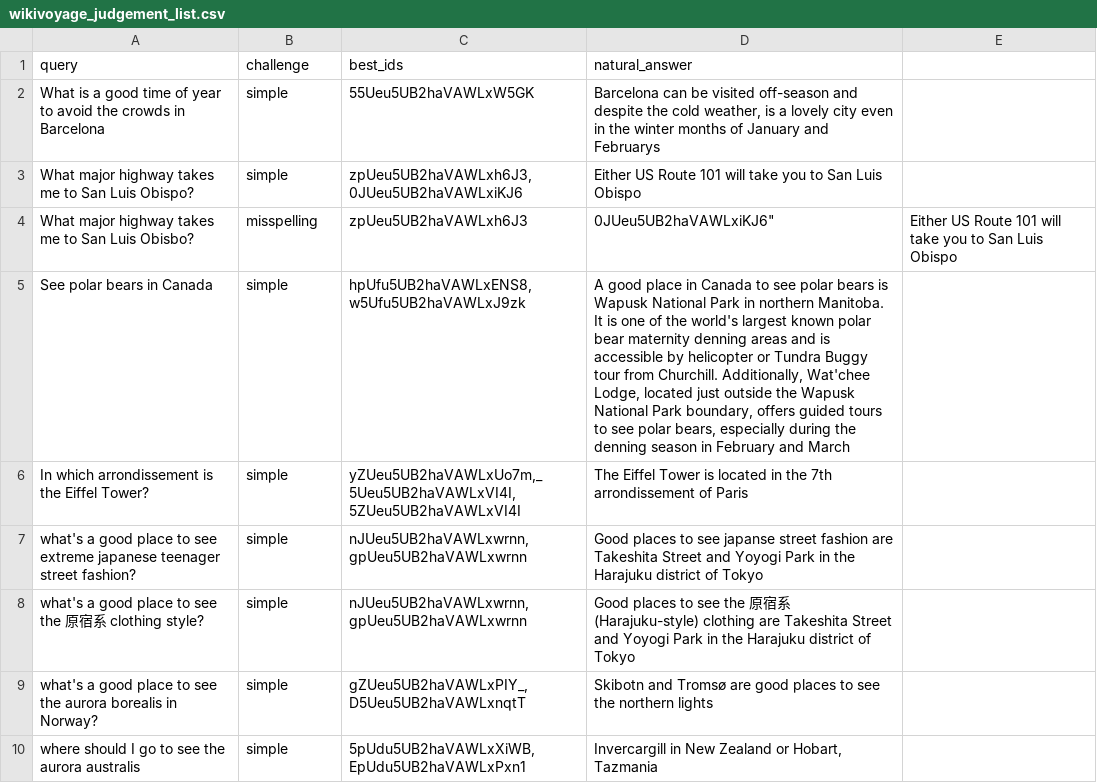
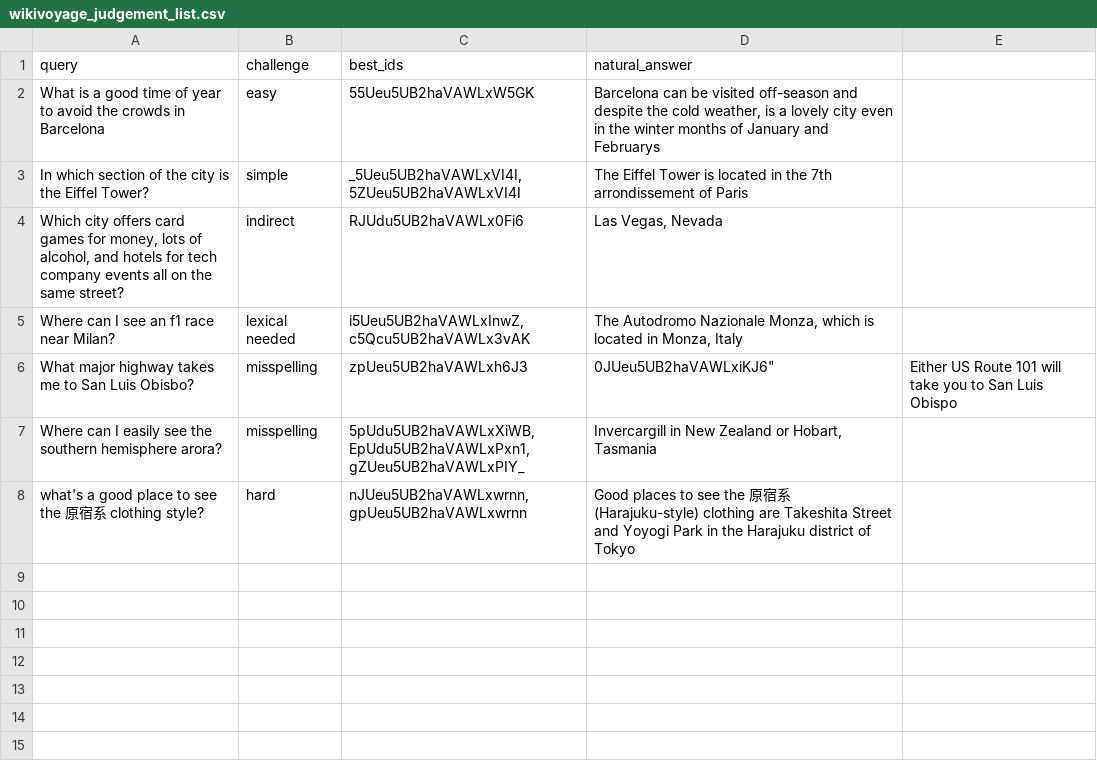
Before and after one commit to elastic/genai-workshops, a CSV file: searcheval/wikivoyage_judgement_list.csv, drawn as a sheet.

```diff
--- a/searcheval/wikivoyage_judgement_list.csv
+++ b/searcheval/wikivoyage_judgement_list.csv
@@ -1,10 +1,8 @@
 query,challenge,best_ids,natural_answer
-What is a good time of year to avoid the crowds in Barcelona,simple,55Ueu5UB2haVAWLxW5GK,"Barcelona can be visited off-season and despite the cold weather, is a lovely city even in the winter months of January and February"s
-What major highway takes me to San Luis Obispo?,simple,"zpUeu5UB2haVAWLxh6J3,0JUeu5UB2haVAWLxiKJ6",Either US Route 101 will take you to San Luis Obispo
+What is a good time of year to avoid the crowds in Barcelona,easy,55Ueu5UB2haVAWLxW5GK,"Barcelona can be visited off-season and despite the cold weather, is a lovely city even in the winter months of January and February"s
+In which section of the city is the Eiffel Tower?,simple,"_5Ueu5UB2haVAWLxVI4I,5ZUeu5UB2haVAWLxVI4I","The Eiffel Tower is located in the 7th arrondissement of Paris"
+"Which city offers card games for money, lots of alcohol, and hotels for tech company events all on the same street?",indirect,"RJUdu5UB2haVAWLx0Fi6","Las Vegas, Nevada"
+Where can I see an f1 race near Milan?,lexical needed,"i5Ueu5UB2haVAWLxInwZ,c5Qcu5UB2haVAWLx3vAK","The Autodromo Nazionale Monza, which is located in Monza, Italy"
 What major highway takes me to San Luis Obisbo?,misspelling,zpUeu5UB2haVAWLxh6J3,0JUeu5UB2haVAWLxiKJ6",Either US Route 101 will take you to San Luis Obispo
-See polar bears in Canada,simple,"hpUfu5UB2haVAWLxENS8,w5Ufu5UB2haVAWLxJ9zk","A good place in Canada to see polar bears is Wapusk National Park in northern Manitoba. It is one of the world's largest known polar bear maternity denning areas and is accessible by helicopter or Tundra Buggy tour from Churchill. Additionally, Wat'chee Lodge, located just outside the Wapusk National Park boundary, offers guided tours to see polar bears, especially during the denning season in February and March"
-In which arrondissement is the Eiffel Tower?,simple,"yZUeu5UB2haVAWLxUo7m,_5Ueu5UB2haVAWLxVI4I,5ZUeu5UB2haVAWLxVI4I","The Eiffel Tower is located in the 7th arrondissement of Paris"
-what's a good place to see extreme japanese teenager street fashion?,simple,"nJUeu5UB2haVAWLxwrnn,gpUeu5UB2haVAWLxwrnn","Good places to see japanse street fashion are Takeshita Street and Yoyogi Park in the Harajuku district of Tokyo"
-what's a good place to see the 原宿系 clothing style?,simple,"nJUeu5UB2haVAWLxwrnn,gpUeu5UB2haVAWLxwrnn","Good places to see the 原宿系 (Harajuku-style) clothing are Takeshita Street and Yoyogi Park in the Harajuku district of Tokyo"
-what's a good place to see the aurora borealis in Norway?,simple,"gZUeu5UB2haVAWLxPIY_,D5Ueu5UB2haVAWLxnqtT","Skibotn and  Tromsø are good places to see the northern lights"
-where should I go to see the aurora australis,simple,"5pUdu5UB2haVAWLxXiWB,EpUdu5UB2haVAWLxPxn1","Invercargill in New Zealand or Hobart, Tazmania"
+"Where can I easily see the southern hemisphere arora?",misspelling,"5pUdu5UB2haVAWLxXiWB,EpUdu5UB2haVAWLxPxn1,gZUeu5UB2haVAWLxPIY_","Invercargill in New Zealand or Hobart, Tasmania"
+what's a good place to see the 原宿系 clothing style?,hard,"nJUeu5UB2haVAWLxwrnn,gpUeu5UB2haVAWLxwrnn","Good places to see the 原宿系 (Harajuku-style) clothing are Takeshita Street and Yoyogi Park in the Harajuku district of Tokyo"
```
Also changed, not shown: 5 other files.
